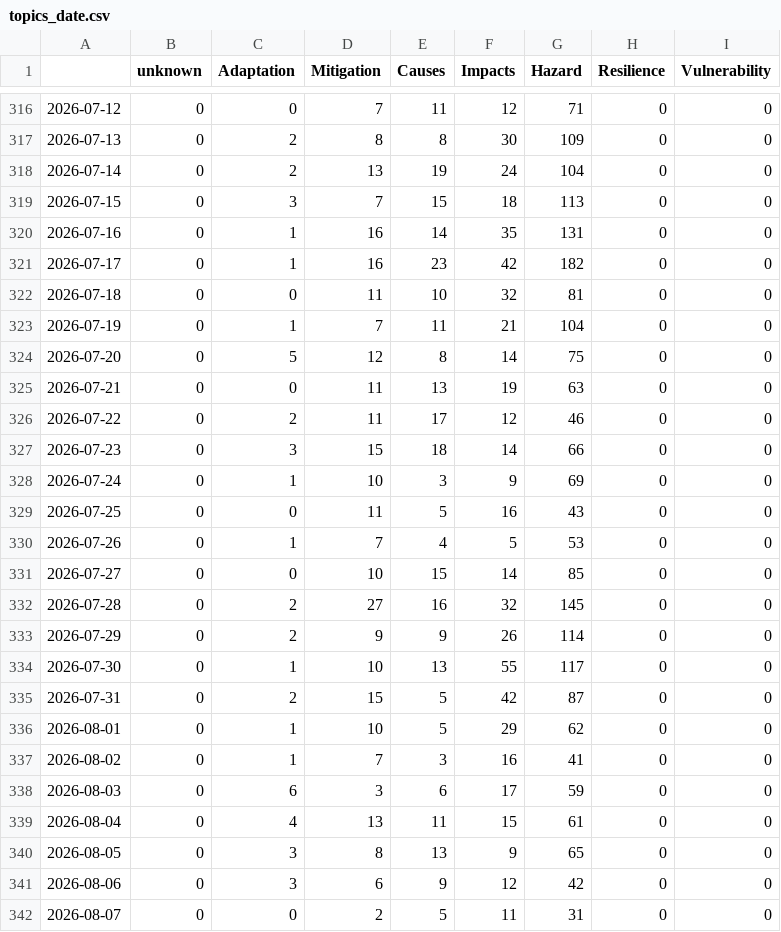
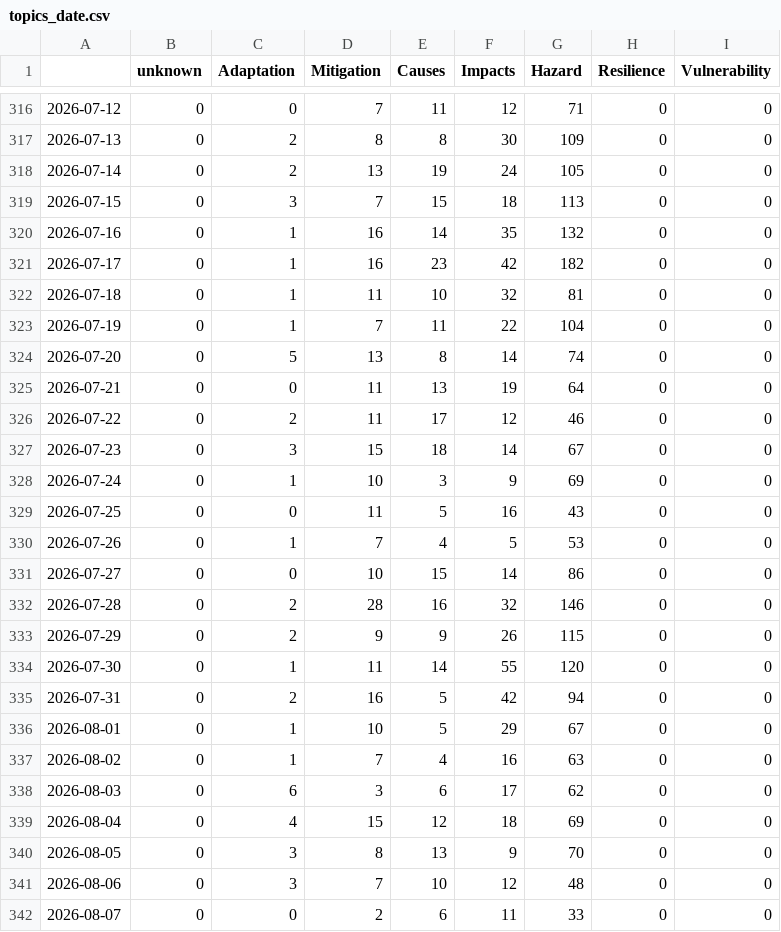
Before and after one commit to ms2329-news/collectionIsComing, a CSV file: csv/topics_date.csv, drawn as a sheet; only a part is shown, gaps mark what is left out; the diff covers the shown part only.

```diff
--- a/csv/topics_date.csv
+++ b/csv/topics_date.csv
@@ -317,12 +317,12 @@
 2026-07-13,0,2,8,8,30,109,0,0
-2026-07-14,0,2,13,19,24,104,0,0
+2026-07-14,0,2,13,19,24,105,0,0
 2026-07-15,0,3,7,15,18,113,0,0
-2026-07-16,0,1,16,14,35,131,0,0
+2026-07-16,0,1,16,14,35,132,0,0
 2026-07-17,0,1,16,23,42,182,0,0
-2026-07-18,0,0,11,10,32,81,0,0
-2026-07-19,0,1,7,11,21,104,0,0
-2026-07-20,0,5,12,8,14,75,0,0
-2026-07-21,0,0,11,13,19,63,0,0
+2026-07-18,0,1,11,10,32,81,0,0
+2026-07-19,0,1,7,11,22,104,0,0
+2026-07-20,0,5,13,8,14,74,0,0
+2026-07-21,0,0,11,13,19,64,0,0
 2026-07-22,0,2,11,17,12,46,0,0
-2026-07-23,0,3,15,18,14,66,0,0
+2026-07-23,0,3,15,18,14,67,0,0
 2026-07-24,0,1,10,3,9,69,0,0
@@ -330,13 +330,13 @@
 2026-07-26,0,1,7,4,5,53,0,0
-2026-07-27,0,0,10,15,14,85,0,0
-2026-07-28,0,2,27,16,32,145,0,0
-2026-07-29,0,2,9,9,26,114,0,0
-2026-07-30,0,1,10,13,55,117,0,0
-2026-07-31,0,2,15,5,42,87,0,0
-2026-08-01,0,1,10,5,29,62,0,0
-2026-08-02,0,1,7,3,16,41,0,0
-2026-08-03,0,6,3,6,17,59,0,0
-2026-08-04,0,4,13,11,15,61,0,0
-2026-08-05,0,3,8,13,9,65,0,0
-2026-08-06,0,3,6,9,12,42,0,0
-2026-08-07,0,0,2,5,11,31,0,0
+2026-07-27,0,0,10,15,14,86,0,0
+2026-07-28,0,2,28,16,32,146,0,0
+2026-07-29,0,2,9,9,26,115,0,0
+2026-07-30,0,1,11,14,55,120,0,0
+2026-07-31,0,2,16,5,42,94,0,0
+2026-08-01,0,1,10,5,29,67,0,0
+2026-08-02,0,1,7,4,16,63,0,0
+2026-08-03,0,6,3,6,17,62,0,0
+2026-08-04,0,4,15,12,18,69,0,0
+2026-08-05,0,3,8,13,9,70,0,0
+2026-08-06,0,3,7,10,12,48,0,0
+2026-08-07,0,0,2,6,11,33,0,0
```
Also changed, not shown: 1 added row and 7 edited cells elsewhere in this file, 6 other files.
